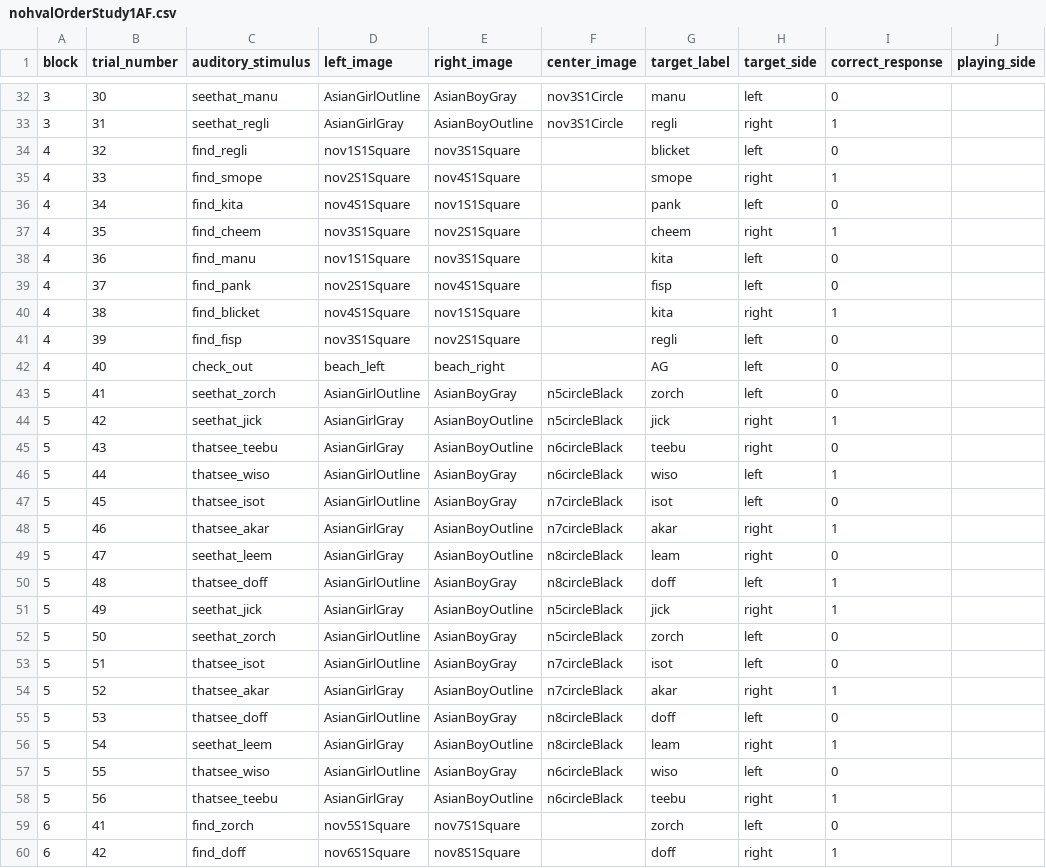
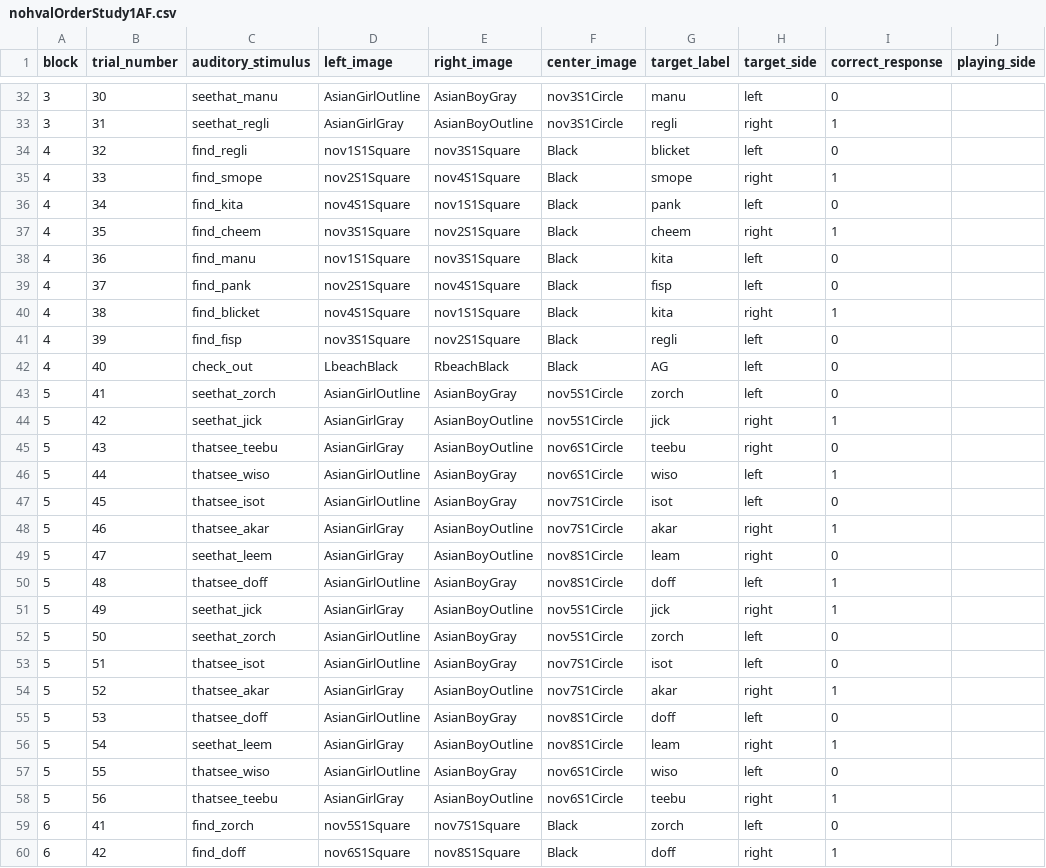
Before and after one commit to dabacon1/DABdiss, a CSV file: orders/nohvalOrderStudy1AF.csv, drawn as a sheet; only a part is shown, gaps mark what is left out; the diff covers the shown part only; the diff names each change by its address in the sheet, - before the commit and + after, or states it on an @@ line.

```diff
--- a/orders/nohvalOrderStudy1AF.csv
+++ b/orders/nohvalOrderStudy1AF.csv
-F34:F42 (center_image): (empty)
+F34:F42 (center_image): Black
-D42 (left_image): beach_left
+D42 (left_image): LbeachBlack
-E42 (right_image): beach_right
+E42 (right_image): RbeachBlack
-F43:F44 (center_image): n5circleBlack
+F43:F44 (center_image): nov5S1Circle
-F45:F46 (center_image): n6circleBlack
+F45:F46 (center_image): nov6S1Circle
-F47:F48 (center_image): n7circleBlack
+F47:F48 (center_image): nov7S1Circle
-F49:F50 (center_image): n8circleBlack
+F49:F50 (center_image): nov8S1Circle
-F51:F52 (center_image): n5circleBlack
+F51:F52 (center_image): nov5S1Circle
-F53:F54 (center_image): n7circleBlack
+F53:F54 (center_image): nov7S1Circle
-F55:F56 (center_image): n8circleBlack
+F55:F56 (center_image): nov8S1Circle
-F57:F58 (center_image): n6circleBlack
+F57:F58 (center_image): nov6S1Circle
-F59:F60 (center_image): (empty)
+F59:F60 (center_image): Black
```
Also changed, not shown: 20 edited cells elsewhere in this file, orders/nohvalOrderStudy1AM.csv.
